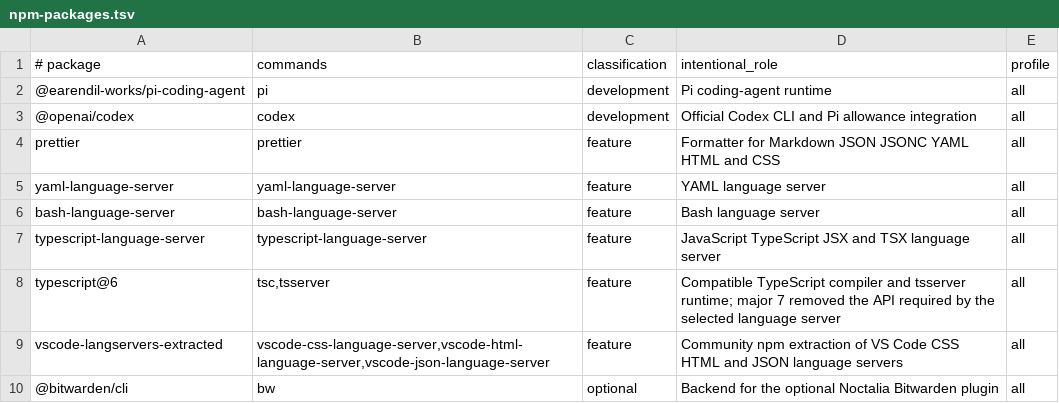
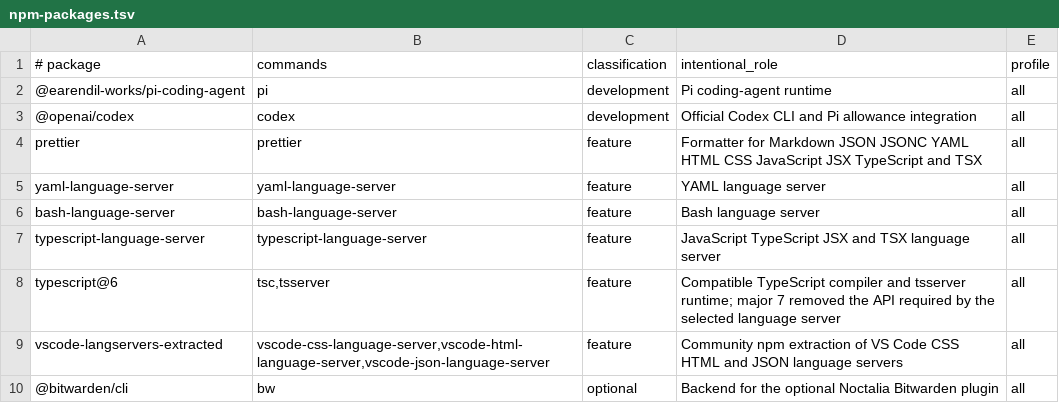
Before and after one commit to snaldos/naldo-dots, a TSV file: bootstrap/fedora/npm-packages.tsv, drawn as a sheet.

```diff
--- a/bootstrap/fedora/npm-packages.tsv
+++ b/bootstrap/fedora/npm-packages.tsv
@@ -3,3 +3,3 @@
 @openai/codex	codex	development	Official Codex CLI and Pi allowance integration	all
-prettier	prettier	feature	Formatter for Markdown JSON JSONC YAML HTML and CSS	all
+prettier	prettier	feature	Formatter for Markdown JSON JSONC YAML HTML CSS JavaScript JSX TypeScript and TSX	all
 yaml-language-server	yaml-language-server	feature	YAML language server	all
```
Also changed, not shown: bootstrap/fedora/dnf-packages.tsv, 20 other files.
